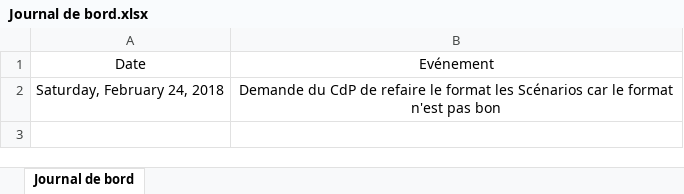
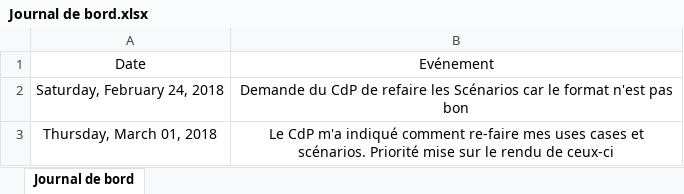
Before and after one commit to Ethylen/PreTPI-CosWorld, an Excel workbook: Journaux/Journal de bord.xlsx, sheet Journal de bord, drawn as a sheet; values as stored, in another font and other column widths than the file's, no borders; table styles not drawn; the diff names each change by its address in the sheet, - before the commit and + after, or states it on an @@ line.

Commit message:
JT & Uses cases
Modif' habituels

```diff
--- a/Journaux/Journal de bord.xlsx (sheet Journal de bord)
+++ b/Journaux/Journal de bord.xlsx (sheet Journal de bord)
-B2: …de refaire le format les Scénarios…
+B2: …de refaire les Scénarios…
+row 3: Thursday, March 01, 2018 | Le CdP m'a indiqué comment re-faire mes uses cases et scénarios. Priorité mise sur le rendu de ceux-ci
```
Also changed, not shown: Journaux/Journal de travail.xlsm, 7 other files.
